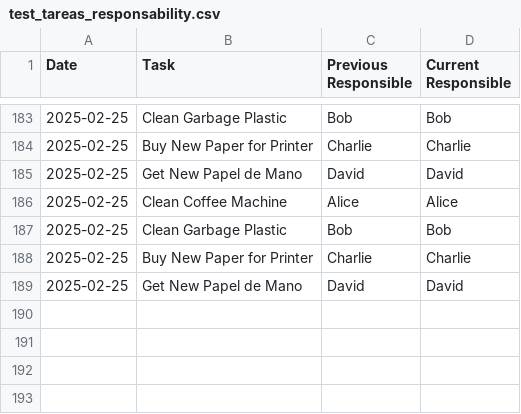
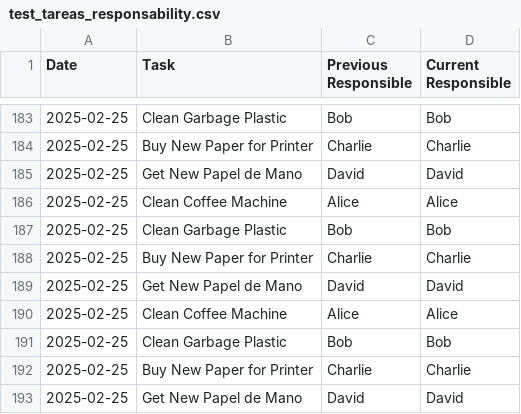
Before and after one commit to BenjMy/tareas_responsable_test, a CSV file: test_tareas_responsability.csv, drawn as a sheet; only a part is shown, gaps mark what is left out; the diff names each change by its address in the sheet, - before the commit and + after, or states it on an @@ line.

```diff
--- a/test_tareas_responsability.csv
+++ b/test_tareas_responsability.csv
+row 190: 2025-02-25 | Clean Coffee Machine | Alice | Alice
+row 191: 2025-02-25 | Clean Garbage Plastic | Bob | Bob
+row 192: 2025-02-25 | Buy New Paper for Printer | Charlie | Charlie
+row 193: 2025-02-25 | Get New Papel de Mano | David | David
```
Also changed, not shown: 5 other files.
